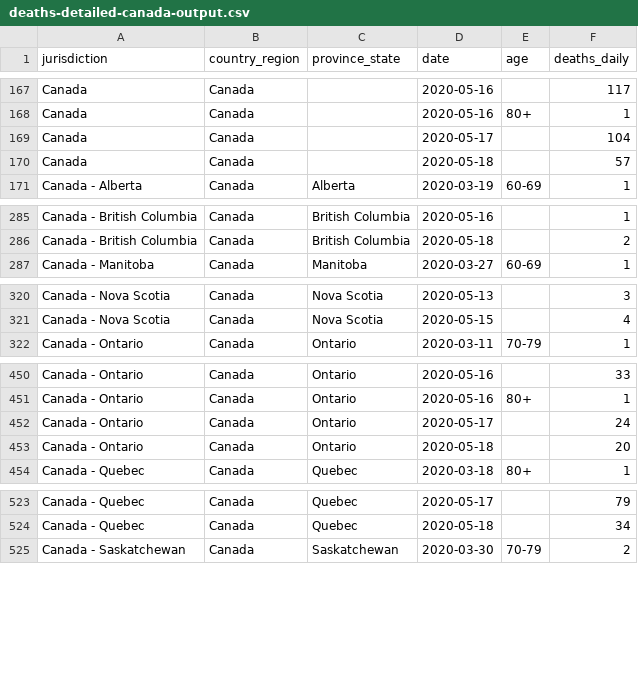
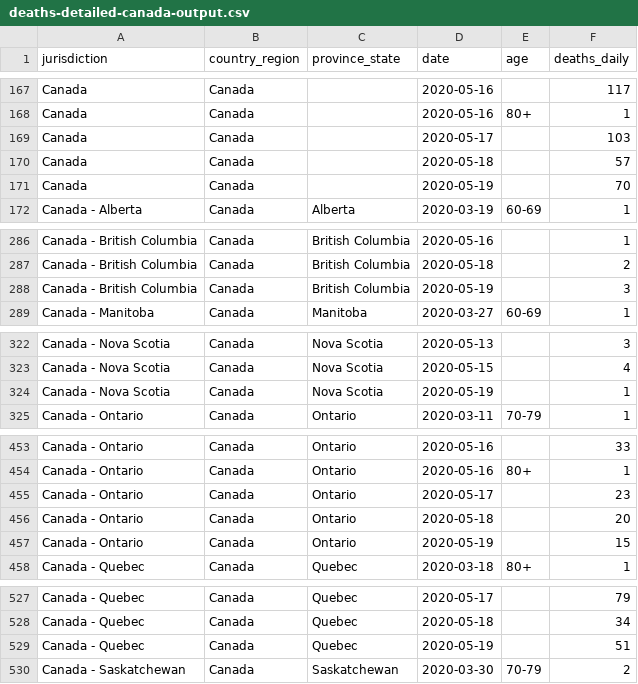
Before and after one commit to ApexRMS/covid19sim, a CSV file: data/deaths-detailed-canada-output.csv, drawn as a sheet; only a part is shown, gaps mark what is left out.

Commit message:
2020-05-20 data/forecast update

```diff
--- a/data/deaths-detailed-canada-output.csv
+++ b/data/deaths-detailed-canada-output.csv
@@ -168,4 +168,5 @@ Canada,Canada,,2020-05-16,,117
 Canada,Canada,,2020-05-16,80+,1
-Canada,Canada,,2020-05-17,,104
+Canada,Canada,,2020-05-17,,103
 Canada,Canada,,2020-05-18,,57
+Canada,Canada,,2020-05-19,,70
 Canada - Alberta,Canada,Alberta,2020-03-19,60-69,1
@@ -286,2 +287,3 @@ Canada - British Columbia,Canada,British Columbia,2020-05-16,,1
 Canada - British Columbia,Canada,British Columbia,2020-05-18,,2
+Canada - British Columbia,Canada,British Columbia,2020-05-19,,3
 Canada - Manitoba,Canada,Manitoba,2020-03-27,60-69,1
@@ -321,2 +323,3 @@ Canada - Nova Scotia,Canada,Nova Scotia,2020-05-13,,3
 Canada - Nova Scotia,Canada,Nova Scotia,2020-05-15,,4
+Canada - Nova Scotia,Canada,Nova Scotia,2020-05-19,,1
 Canada - Ontario,Canada,Ontario,2020-03-11,70-79,1
@@ -451,4 +454,5 @@ Canada - Ontario,Canada,Ontario,2020-05-16,,33
 Canada - Ontario,Canada,Ontario,2020-05-16,80+,1
-Canada - Ontario,Canada,Ontario,2020-05-17,,24
+Canada - Ontario,Canada,Ontario,2020-05-17,,23
 Canada - Ontario,Canada,Ontario,2020-05-18,,20
+Canada - Ontario,Canada,Ontario,2020-05-19,,15
 Canada - Quebec,Canada,Quebec,2020-03-18,80+,1
@@ -524,2 +528,3 @@ Canada - Quebec,Canada,Quebec,2020-05-17,,79
 Canada - Quebec,Canada,Quebec,2020-05-18,,34
+Canada - Quebec,Canada,Quebec,2020-05-19,,51
 Canada - Saskatchewan,Canada,Saskatchewan,2020-03-30,70-79,2
```
Also changed, not shown: 10 other files.
